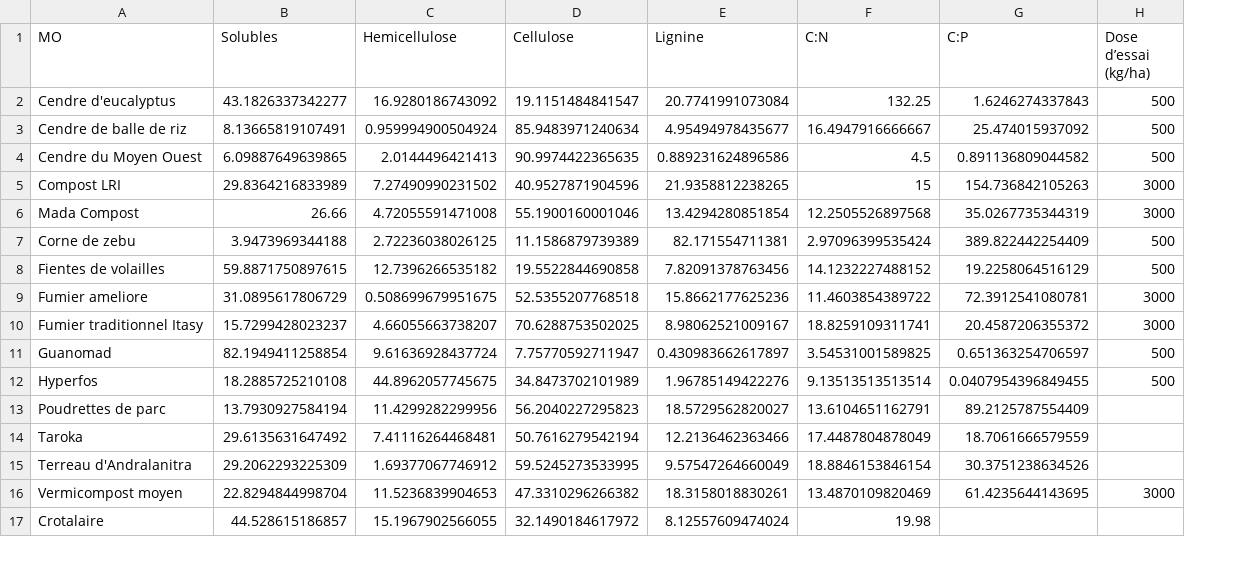
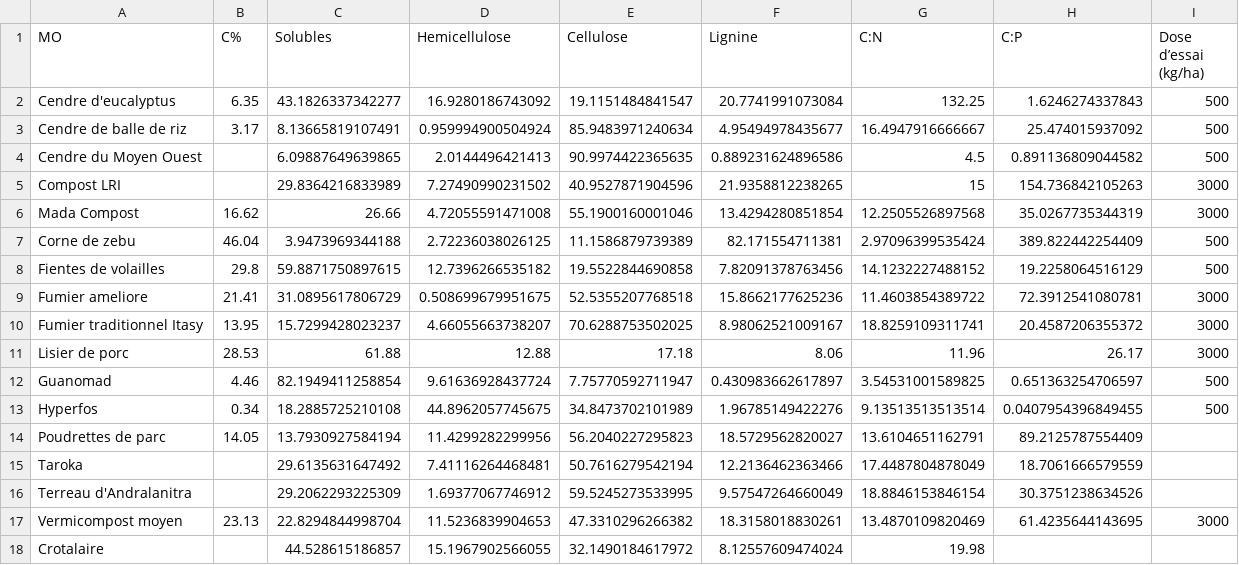
Before and after one commit to PaulBreugnot/u2worm, a CSV file: Camisol/includes/qualite_amendements_organiques.csv, drawn as a sheet; only a part is shown; the diff names each change by its address in the sheet, - before the commit and + after, or states it on an @@ line.

```diff
--- a/Camisol/includes/qualite_amendements_organiques.csv
+++ b/Camisol/includes/qualite_amendements_organiques.csv
+column B (C%), rows 2-10: 6.35 | 3.17 |  |  | 16.62 | 46.04 | 29.8 | 21.41 | 13.95; rows 12-17: 4.46 | 0.34 | 14.05 |  |  | 23.13
+row 11: Lisier de porc | 28.53 | 61.88 | 12.88 | 17.18 | 8.06 | 11.96 | 26.17 | 3000
```
Also changed, not shown: 4 other files.
